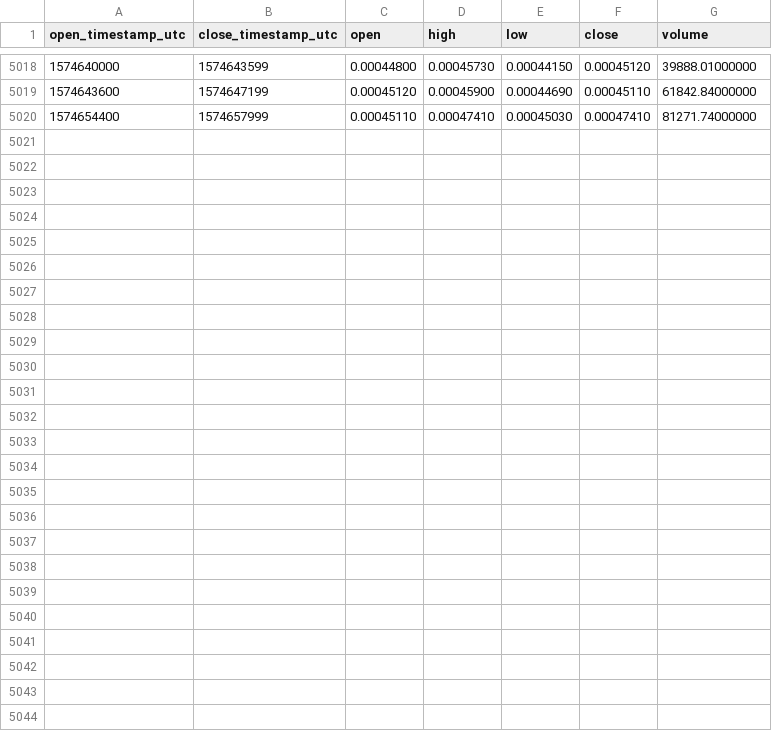
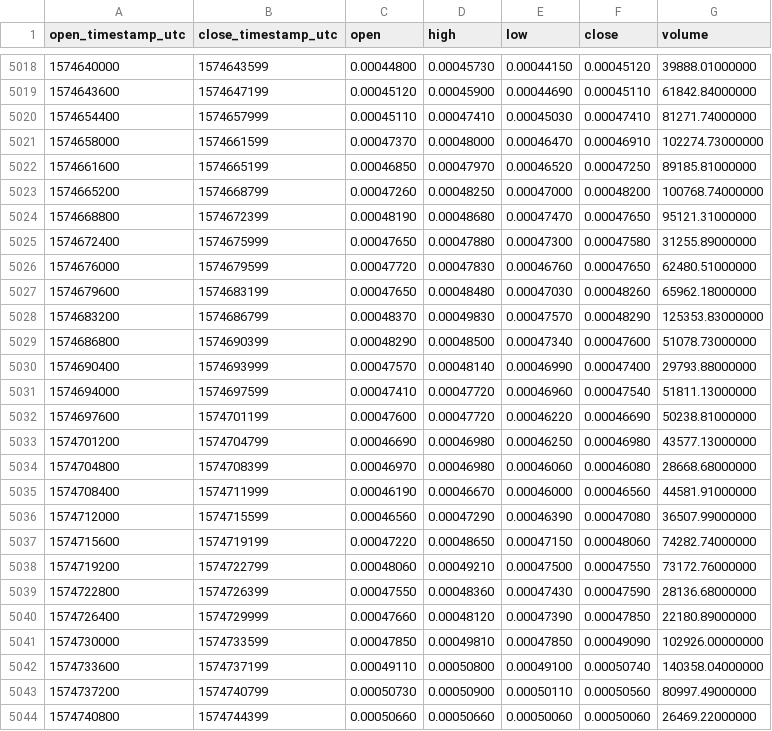
Before and after one commit to cryptobigbro/binance-ATOMBTC, a CSV file: binance-ATOMBTC-1h.csv, drawn as a sheet; only a part is shown, gaps mark what is left out.

Commit message:
Update OHLCV data.

```diff
--- a/binance-ATOMBTC-1h.csv
+++ b/binance-ATOMBTC-1h.csv
@@ -5020 +5020,25 @@ open_timestamp_utc,close_timestamp_utc,open,high,low,close,volume
 1574654400,1574657999,0.00045110,0.00047410,0.00045030,0.00047410,81271.74000000
+1574658000,1574661599,0.00047370,0.00048000,0.00046470,0.00046910,102274.73000000
+1574661600,1574665199,0.00046850,0.00047970,0.00046520,0.00047250,89185.81000000
+1574665200,1574668799,0.00047260,0.00048250,0.00047000,0.00048200,100768.74000000
+1574668800,1574672399,0.00048190,0.00048680,0.00047470,0.00047650,95121.31000000
+1574672400,1574675999,0.00047650,0.00047880,0.00047300,0.00047580,31255.89000000
+1574676000,1574679599,0.00047720,0.00047830,0.00046760,0.00047650,62480.51000000
+1574679600,1574683199,0.00047650,0.00048480,0.00047030,0.00048260,65962.18000000
+1574683200,1574686799,0.00048370,0.00049830,0.00047570,0.00048290,125353.83000000
+1574686800,1574690399,0.00048290,0.00048500,0.00047340,0.00047600,51078.73000000
+1574690400,1574693999,0.00047570,0.00048140,0.00046990,0.00047400,29793.88000000
+1574694000,1574697599,0.00047410,0.00047720,0.00046960,0.00047540,51811.13000000
+1574697600,1574701199,0.00047600,0.00047720,0.00046220,0.00046690,50238.81000000
+1574701200,1574704799,0.00046690,0.00046980,0.00046250,0.00046980,43577.13000000
+1574704800,1574708399,0.00046970,0.00046980,0.00046060,0.00046080,28668.68000000
+1574708400,1574711999,0.00046190,0.00046670,0.00046000,0.00046560,44581.91000000
+1574712000,1574715599,0.00046560,0.00047290,0.00046390,0.00047080,36507.99000000
+1574715600,1574719199,0.00047220,0.00048650,0.00047150,0.00048060,74282.74000000
+1574719200,1574722799,0.00048060,0.00049210,0.00047500,0.00047550,73172.76000000
+1574722800,1574726399,0.00047550,0.00048360,0.00047430,0.00047590,28136.68000000
+1574726400,1574729999,0.00047660,0.00048120,0.00047390,0.00047850,22180.89000000
+1574730000,1574733599,0.00047850,0.00049810,0.00047850,0.00049090,102926.00000000
+1574733600,1574737199,0.00049110,0.00050800,0.00049100,0.00050740,140358.04000000
+1574737200,1574740799,0.00050730,0.00050900,0.00050110,0.00050560,80997.49000000
+1574740800,1574744399,0.00050660,0.00050660,0.00050060,0.00050060,26469.22000000
```
Also changed, not shown: binance-ATOMBTC-1d.csv.
